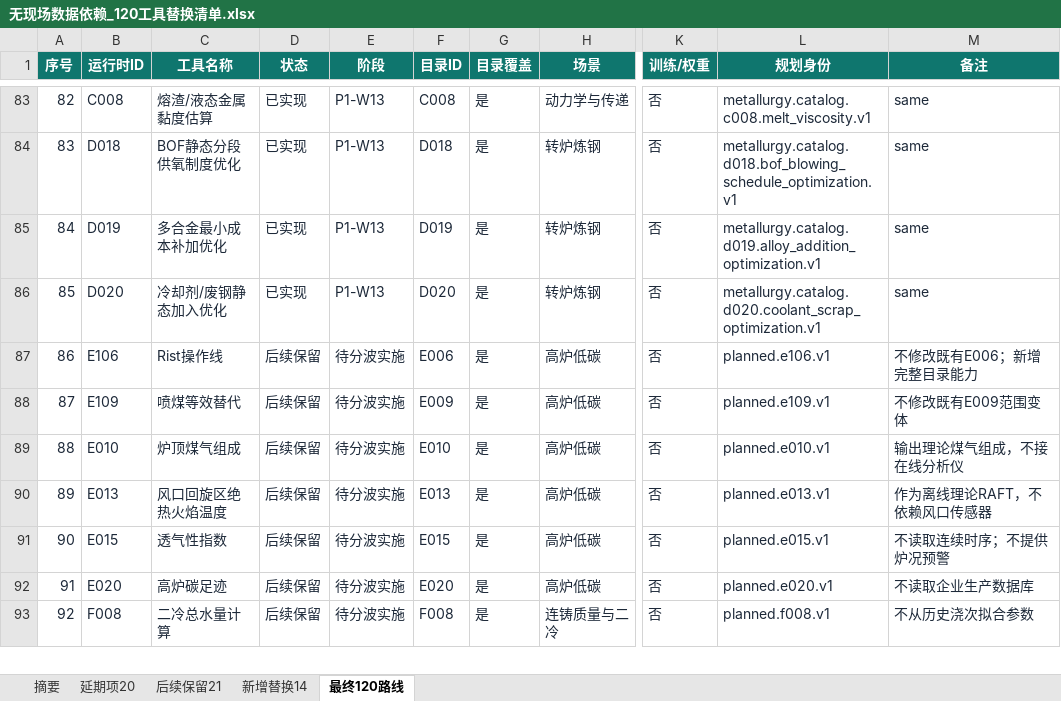
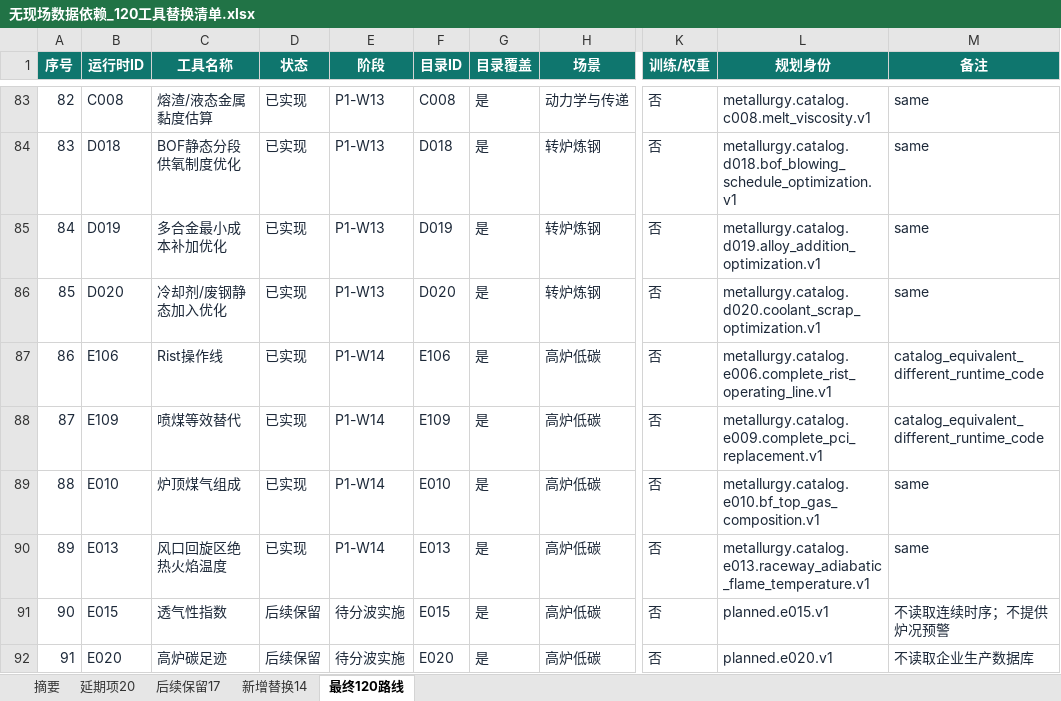
Before and after one commit to xiangyu-tian/metallurgy, an Excel workbook: outputs/ds042_independent_replacement_plan_20260901/无现场数据依赖_120工具替换清单.xlsx, sheet 最终120路线, drawn as a sheet; only a part is shown, gaps mark what is left out; the shorter side is filled out with more unchanged rows; values as stored, in another font and other column widths than the file's, no borders; conditional formats not drawn; the diff names each change by its address in the sheet, - before the commit and + after, or states it on an @@ line.

Commit message:
docs(tools): sync 120-tool catalog to 101 implemented

```diff
--- a/outputs/ds042_independent_replacement_plan_20260901/无现场数据依赖_120工具替换清单.xlsx (sheet 最终120路线)
+++ b/outputs/ds042_independent_replacement_plan_20260901/无现场数据依赖_120工具替换清单.xlsx (sheet 最终120路线)
-sheet tab: 后续保留21
+sheet tab: 后续保留17
-D87:D90 (状态): 后续保留
+D87:D90 (状态): 已实现
-E87:E90 (阶段): 待分波实施
+E87:E90 (阶段): P1-W14
-F87 (目录ID): E006
+F87 (目录ID): E106
-L87 (规划身份): planned.e106.v1
+L87 (规划身份): metallurgy.catalog.e006.complete_rist_operating_line.v1
-M87 (备注): 不修改既有E006；新增完整目录能力
+M87 (备注): catalog_equivalent_different_runtime_code
-F88 (目录ID): E009
+F88 (目录ID): E109
-L88 (规划身份): planned.e109.v1
+L88 (规划身份): metallurgy.catalog.e009.complete_pci_replacement.v1
-M88 (备注): 不修改既有E009范围变体
+M88 (备注): catalog_equivalent_different_runtime_code
-L89 (规划身份): planned.e010.v1
+L89 (规划身份): metallurgy.catalog.e010.bf_top_gas_composition.v1
-M89 (备注): 输出理论煤气组成，不接在线分析仪
+M89 (备注): same
-L90 (规划身份): planned.e013.v1
+L90 (规划身份): metallurgy.catalog.e013.raceway_adiabatic_flame_temperature.v1
-M90 (备注): 作为离线理论RAFT，不依赖风口传感器
+M90 (备注): same
```
Also changed, not shown: sheet 后续保留17, sheet 摘要, 1 other file.
